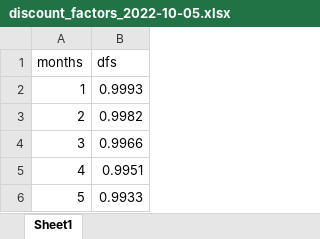
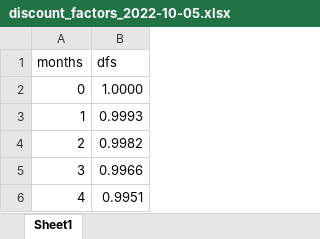
Before and after one commit to matteosan1/finance_course, an Excel workbook: libro/input_files/discount_factors_2022-10-05.xlsx, sheet Sheet1, drawn as a sheet; only a part is shown; the shorter side is filled out with more unchanged rows; values as stored, in another font and other column widths than the file's, no borders; the diff names each change by its address in the sheet, - before the commit and + after, or states it on an @@ line.

Commit message:
Add files via upload

```diff
--- a/libro/input_files/discount_factors_2022-10-05.xlsx (sheet Sheet1)
+++ b/libro/input_files/discount_factors_2022-10-05.xlsx (sheet Sheet1)
+row 2: 0 | 1.0000
```
